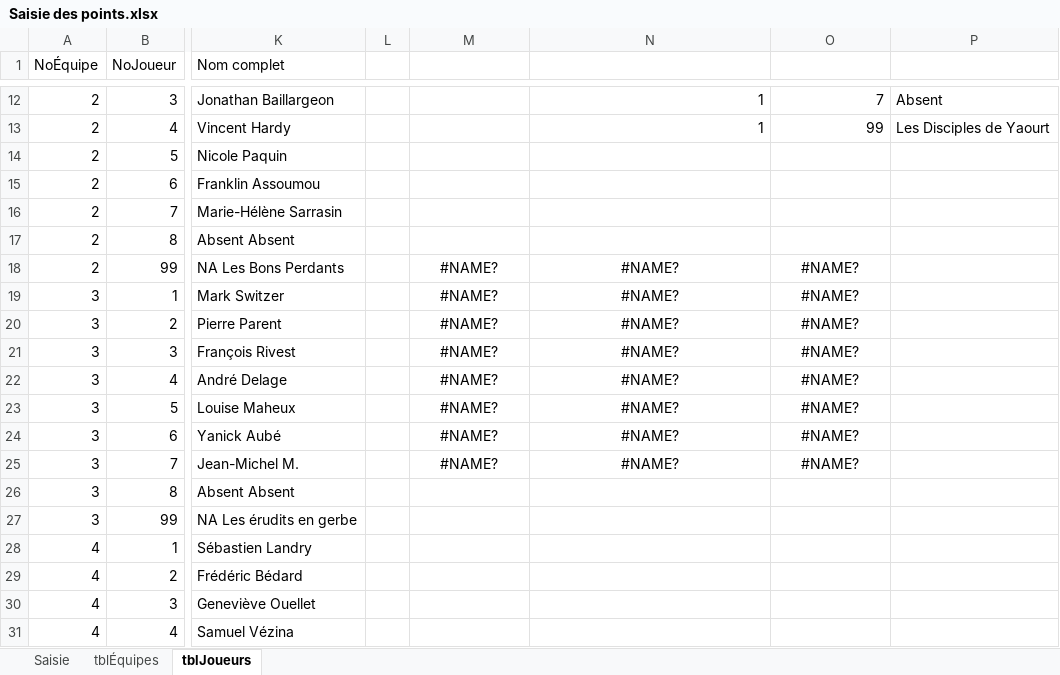
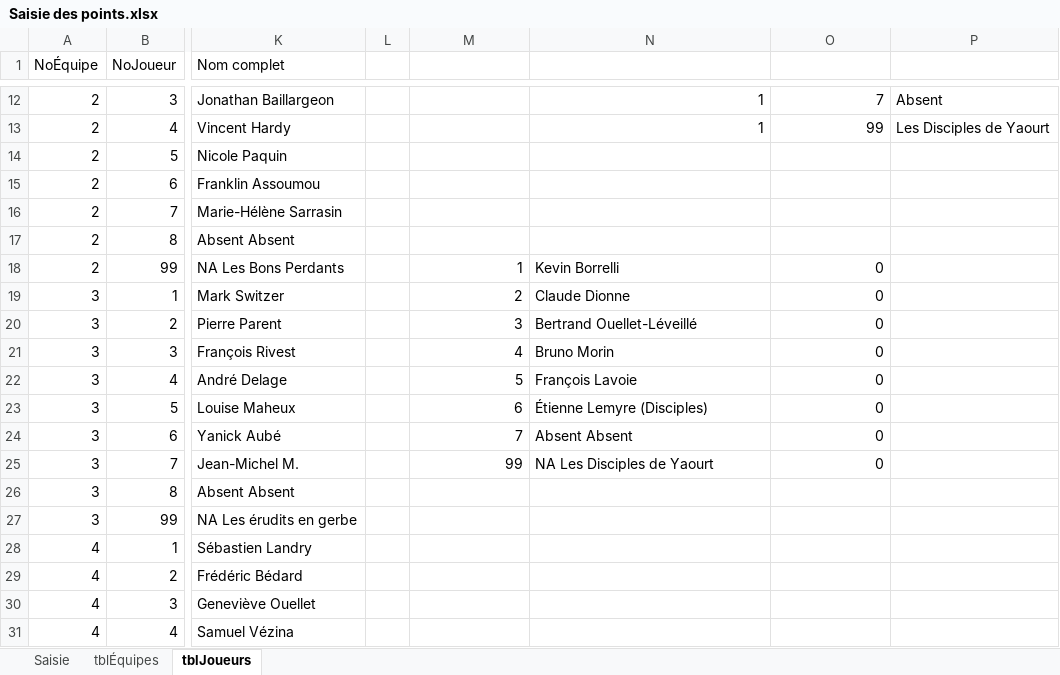
Before and after one commit to gehstatcan/gehstatcan.github.io, an Excel workbook: Saison22/DonnéesCSV/Saisie des points.xlsx, sheet tblJoueurs, drawn as a sheet; only a part is shown, gaps mark what is left out; values as stored, in another font and other column widths than the file's, no borders; table styles not drawn; the diff names each change by its address in the sheet, - before the commit and + after, or states it on an @@ line.

```diff
--- a/Saison22/DonnéesCSV/Saisie des points.xlsx (sheet tblJoueurs)
+++ b/Saison22/DonnéesCSV/Saisie des points.xlsx (sheet tblJoueurs)
-M18: #NAME?
+M18: 1
-M18:M25 alignment: center
+M18:M25 alignment: right
-N18: #NAME?
+N18: Kevin Borrelli
-N18:N25 alignment: center
+N18:N25 alignment: left
-O18:O25: #NAME?
+O18:O25: 0
-O18:O25 alignment: center
+O18:O25 alignment: right
-M19: #NAME?
+M19: 2
-N19: #NAME?
+N19: Claude Dionne
-M20: #NAME?
+M20: 3
-N20: #NAME?
+N20: Bertrand Ouellet-Léveillé
-M21: #NAME?
+M21: 4
-N21: #NAME?
+N21: Bruno Morin
-M22: #NAME?
+M22: 5
-N22: #NAME?
+N22: François Lavoie
-M23: #NAME?
+M23: 6
-N23: #NAME?
+N23: Étienne Lemyre (Disciples)
-M24: #NAME?
+M24: 7
-N24: #NAME?
+N24: Absent Absent
-M25: #NAME?
+M25: 99
-N25: #NAME?
+N25: NA Les Disciples de Yaourt
```
Also changed, not shown: sheet Saisie, formulas that keep their value, 1 other file.
